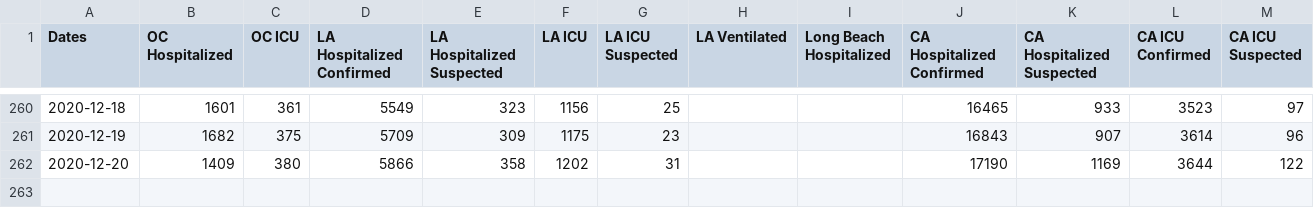
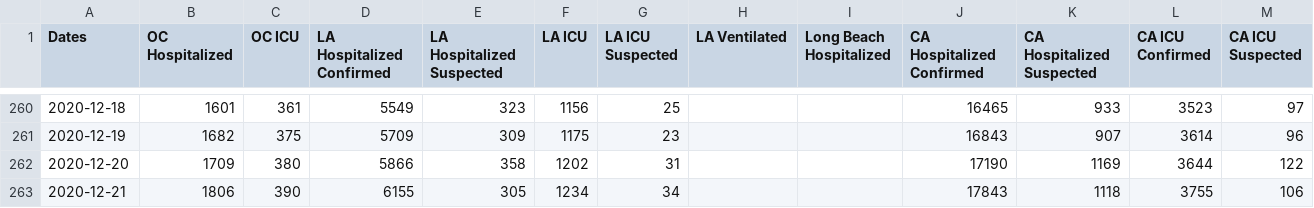
Before and after one commit to cmolodo/covid-19, a CSV file: CA_hospitalization_daily.csv, drawn as a sheet; only a part is shown, gaps mark what is left out.

```diff
--- a/CA_hospitalization_daily.csv
+++ b/CA_hospitalization_daily.csv
@@ -261,2 +261,3 @@
 2020-12-19,1682,375,5709,309,1175,23,,,16843,907,3614,96
-2020-12-20,1409,380,5866,358,1202,31,,,17190,1169,3644,122
+2020-12-20,1709,380,5866,358,1202,31,,,17190,1169,3644,122
+2020-12-21,1806,390,6155,305,1234,34,,,17843,1118,3755,106
```
Also changed, not shown: CA_cases_timeseries.csv, MA_confirmed_cases_timeseries.csv, 7 other files.
